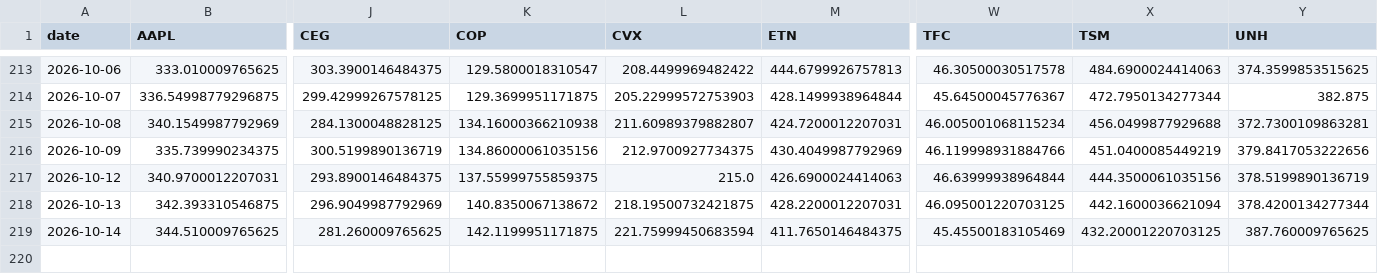
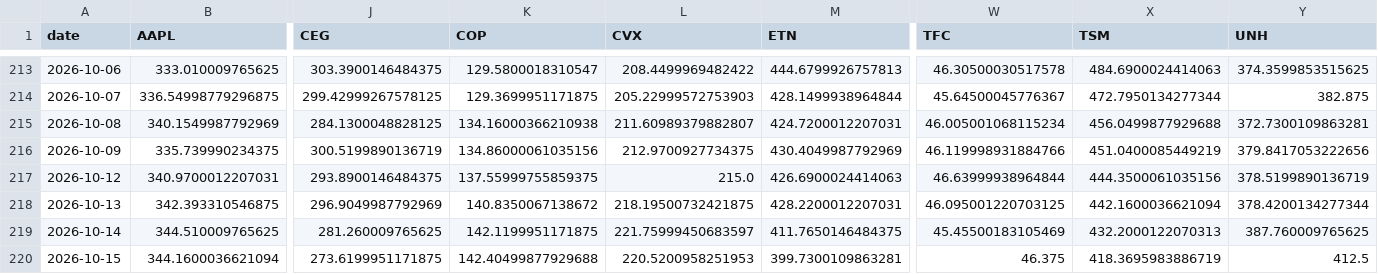
Before and after one commit to icburg27/vitals-machine, a CSV file: data/panel.csv, drawn as a sheet; only a part is shown, gaps mark what is left out; rows hold the shown columns only; the diff names each change by its address in the sheet, - before the commit and + after, or states it on an @@ line.

Commit message:
harvest 2026-10-15

```diff
--- a/data/panel.csv
+++ b/data/panel.csv
-L219 (CVX): 221.75999450683594
+L219 (CVX): 221.75999450683597
-X219 (TSM): 432.20001220703125
+X219 (TSM): 432.2000122070313
+row 220: 2026-10-15 | 344.1600036621094 | 273.6199951171875 | 142.40499877929688 | 220.5200958251953 | 399.7300109863281 | 46.375 | 418.3695983886719 | 412.5
```
